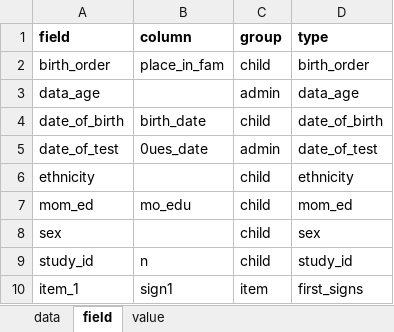
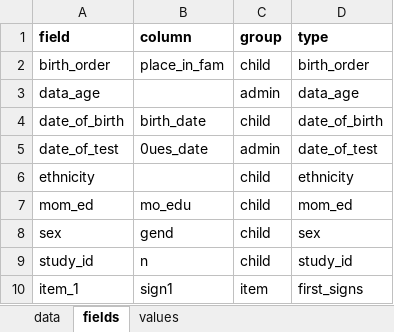
Before and after one commit to langcog/wordbank, an Excel workbook: raw_data/Hebrew_WG/HebrewWG_Shalev.xlsx, sheet fields, drawn as a sheet; only a part is shown; values as stored, in another font and other column widths than the file's, no borders; 1 other sheet too large or unreadable and not compared; the diff names each change by its address in the sheet, - before the commit and + after, or states it on an @@ line.

```diff
--- a/raw_data/Hebrew_WG/HebrewWG_Shalev.xlsx (sheet fields)
+++ b/raw_data/Hebrew_WG/HebrewWG_Shalev.xlsx (sheet fields)
-sheet tab: field
+sheet tab: fields
-sheet tab: value
+sheet tab: values
-B8 (column): (empty)
+B8 (column): gend
```
Also changed, not shown: sheet values, raw_data/Hebrew_WS/HebrewWS_Maital.xlsx.
